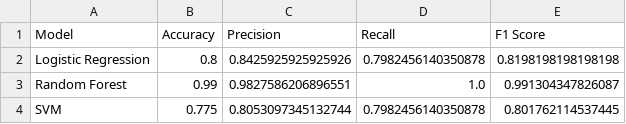
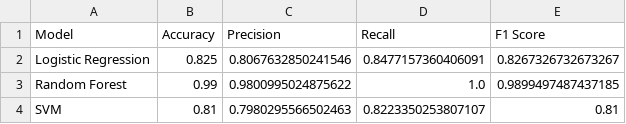
Before and after one commit to Warrior-M13/student-risk-prediction-ml, a CSV file: reports/model_metrics.csv, drawn as a sheet.

Commit message:
docs(reports): update model metrics and CV results after retraining on 2000 rows

```diff
--- a/reports/model_metrics.csv
+++ b/reports/model_metrics.csv
@@ -1,4 +1,4 @@
 Model,Accuracy,Precision,Recall,F1 Score
-Logistic Regression,0.8,0.8425925925925926,0.7982456140350878,0.8198198198198198
-Random Forest,0.99,0.9827586206896551,1.0,0.991304347826087
-SVM,0.775,0.8053097345132744,0.7982456140350878,0.801762114537445
+Logistic Regression,0.825,0.8067632850241546,0.8477157360406091,0.8267326732673267
+Random Forest,0.99,0.9800995024875622,1.0,0.9899497487437185
+SVM,0.81,0.7980295566502463,0.8223350253807107,0.81
```
Also changed, not shown: 2 other files.
